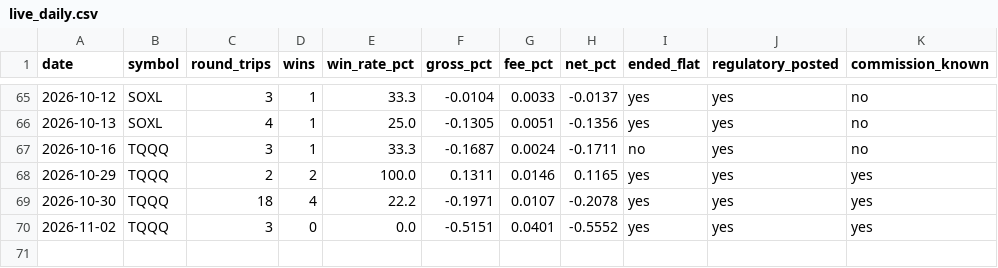
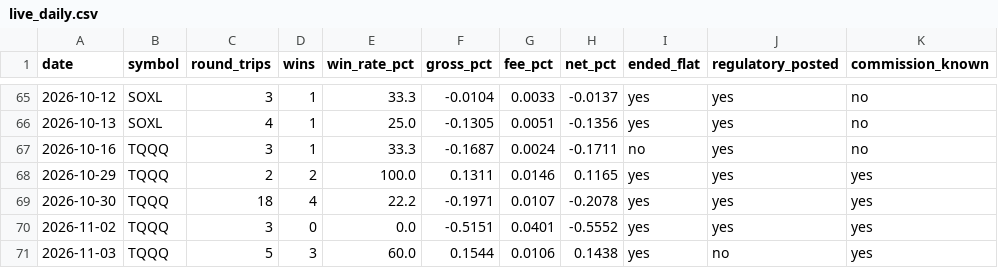
Before and after one commit to tenex-lab/tenex-lab.github.io, a CSV file: registry/live_daily.csv, drawn as a sheet; only a part is shown, gaps mark what is left out.

```diff
--- a/registry/live_daily.csv
+++ b/registry/live_daily.csv
@@ -70 +70,2 @@ date,symbol,round_trips,wins,win_rate_pct,gross_pct,fee_pct,net_pct,ended_flat,r
 2026-11-02,TQQQ,3,0,0.0,-0.5151,0.0401,-0.5552,yes,yes,yes
+2026-11-03,TQQQ,5,3,60.0,0.1544,0.0106,0.1438,yes,no,yes
```
Also changed, not shown: 2 other files.
